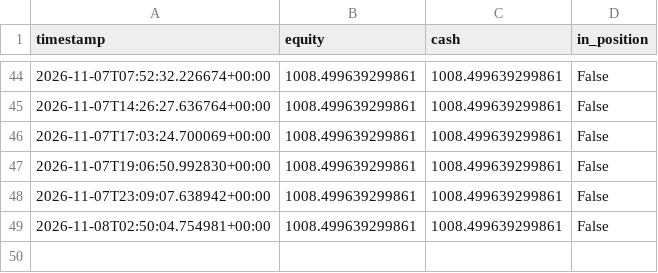
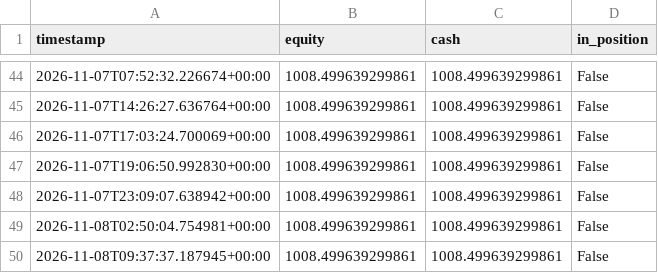
Before and after one commit to kgps47rt9t-max/crypto-fib-elliott-bot, a CSV file: logs/equity.csv, drawn as a sheet; only a part is shown, gaps mark what is left out.

```diff
--- a/logs/equity.csv
+++ b/logs/equity.csv
@@ -49 +49,2 @@ timestamp,equity,cash,in_position
 2026-11-08T02:50:04.754981+00:00,1008.499639299861,1008.499639299861,False
+2026-11-08T09:37:37.187945+00:00,1008.499639299861,1008.499639299861,False
```
Also changed, not shown: 2 other files.
